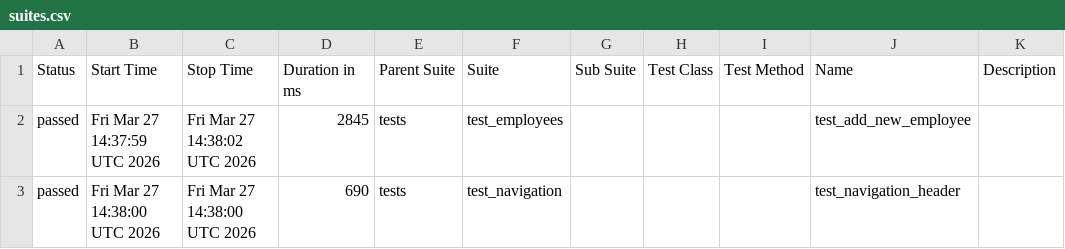
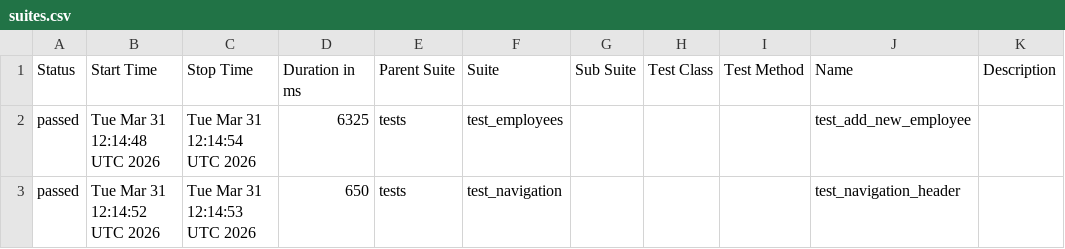
Before and after one commit to alexkaminskiy/ui-automation-tests, a CSV file: data/suites.csv, drawn as a sheet.

```diff
--- a/data/suites.csv
+++ b/data/suites.csv
@@ -1,3 +1,3 @@
 "Status","Start Time","Stop Time","Duration in ms","Parent Suite","Suite","Sub Suite","Test Class","Test Method","Name","Description"
-"passed","Fri Mar 27 14:37:59 UTC 2026","Fri Mar 27 14:38:02 UTC 2026","2845","tests","test_employees","","","","test_add_new_employee",""
-"passed","Fri Mar 27 14:38:00 UTC 2026","Fri Mar 27 14:38:00 UTC 2026","690","tests","test_navigation","","","","test_navigation_header",""
+"passed","Tue Mar 31 12:14:48 UTC 2026","Tue Mar 31 12:14:54 UTC 2026","6325","tests","test_employees","","","","test_add_new_employee",""
+"passed","Tue Mar 31 12:14:52 UTC 2026","Tue Mar 31 12:14:53 UTC 2026","650","tests","test_navigation","","","","test_navigation_header",""
```
Also changed, not shown: 23 other files.
